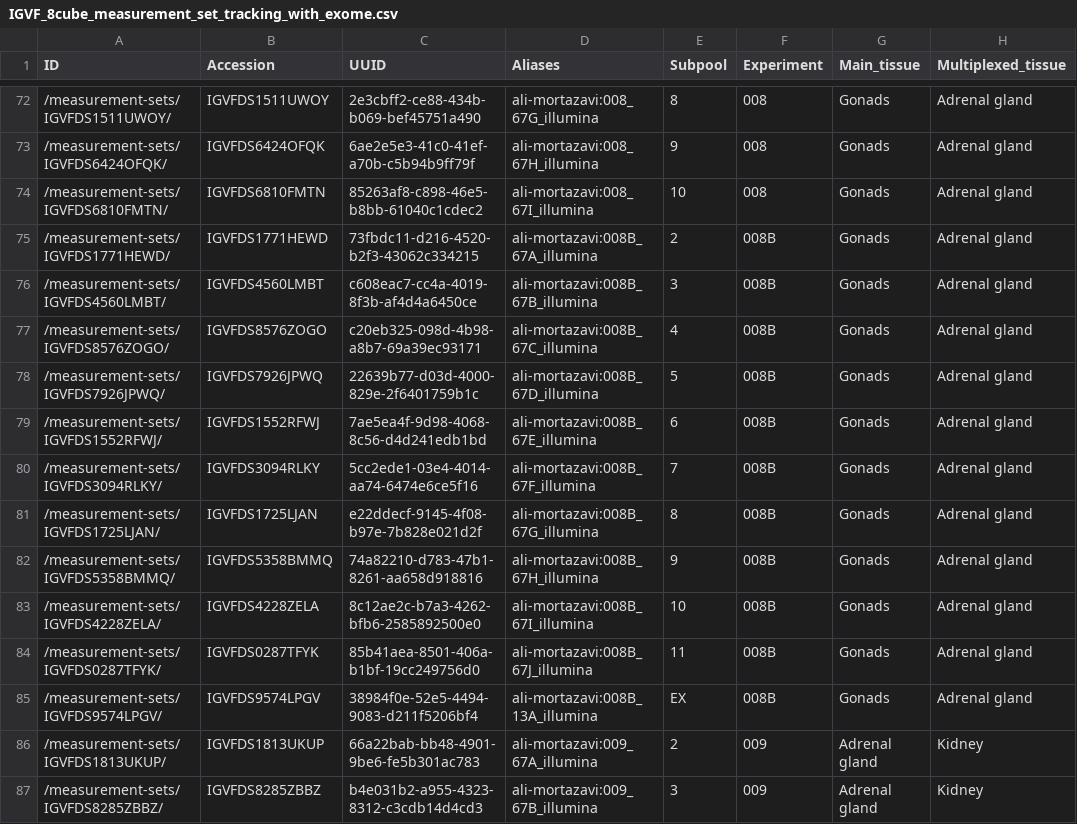
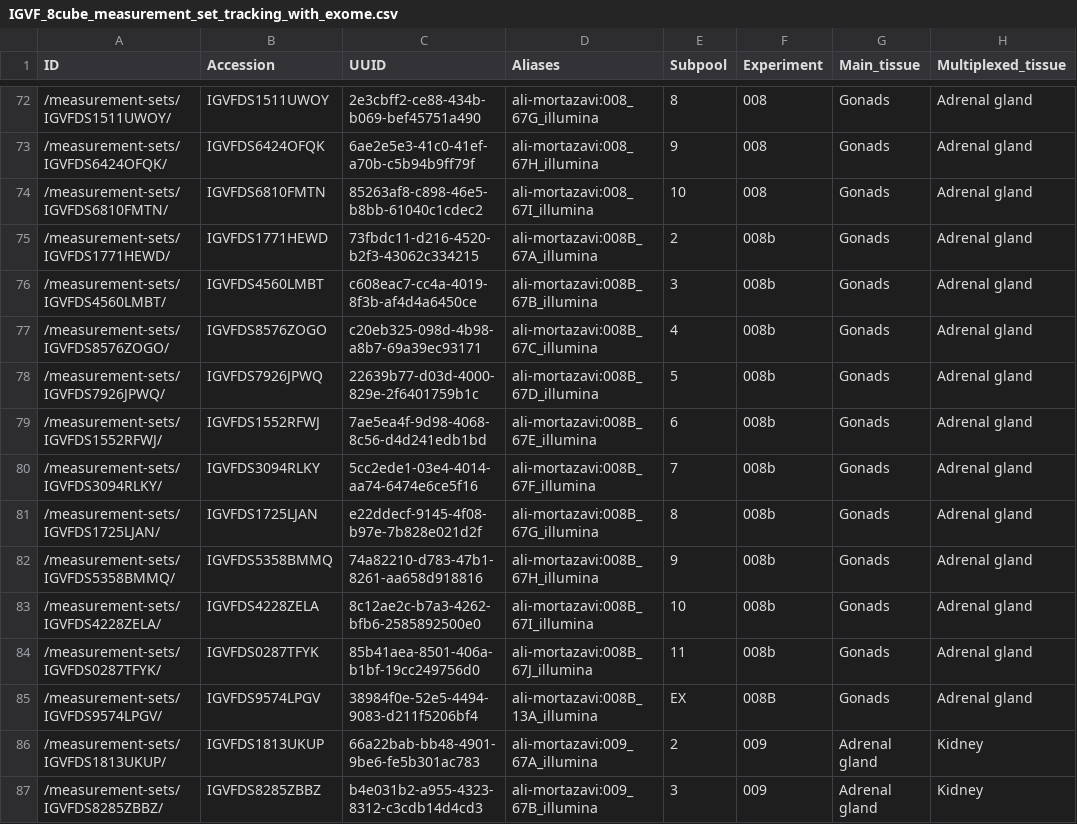
Before and after one commit to mortazavilab/8cube_manuscript, a CSV file: plate_report/IGVF_8cube_measurement_set_tracking_with_exome.csv, drawn as a sheet; only a part is shown, gaps mark what is left out; the diff names each change by its address in the sheet, - before the commit and + after, or states it on an @@ line.

Commit message:
typo

```diff
--- a/plate_report/IGVF_8cube_measurement_set_tracking_with_exome.csv
+++ b/plate_report/IGVF_8cube_measurement_set_tracking_with_exome.csv
-F75:F84 (Experiment): 008B
+F75:F84 (Experiment): 008b
```
